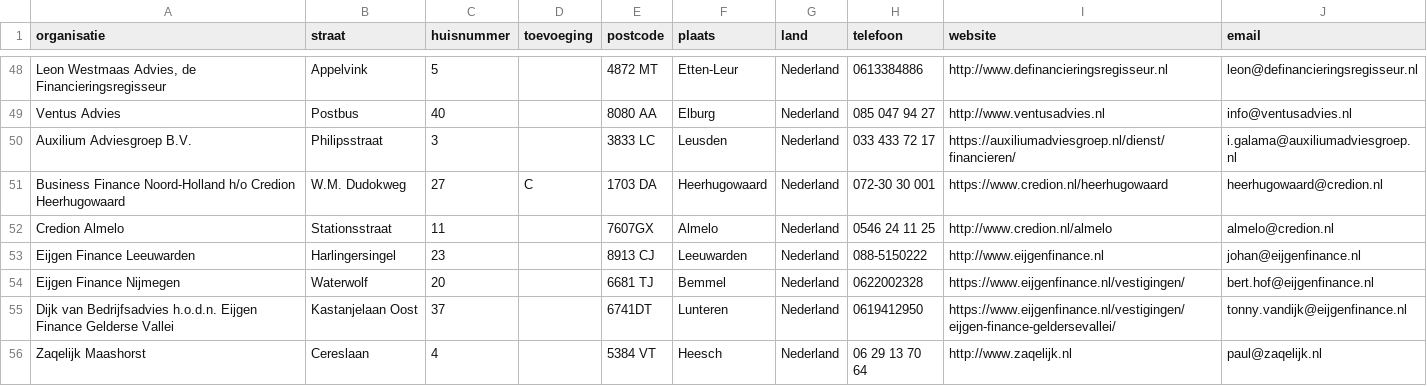
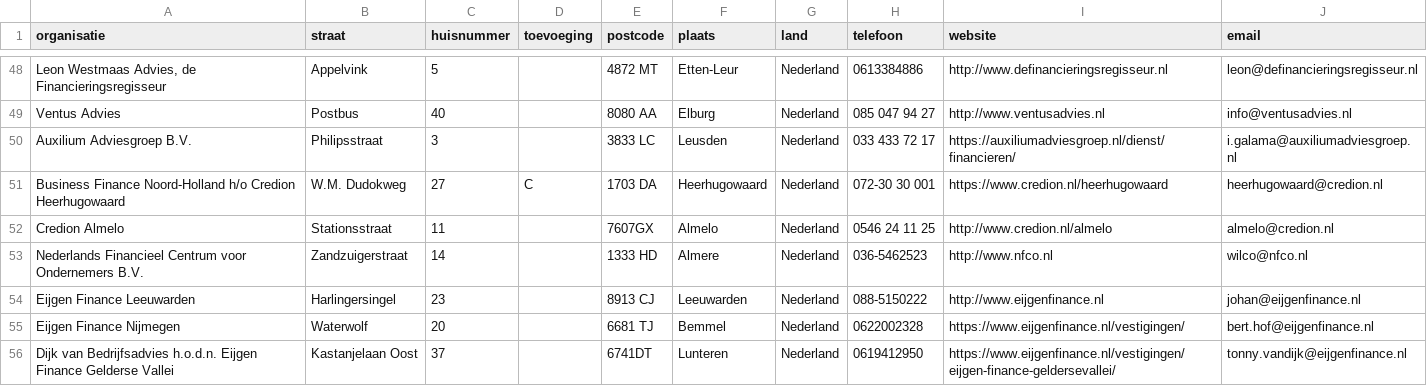
Before and after one commit to Stichting-MKB-Financiering/update-advisors, a CSV file: addresses.csv, drawn as a sheet; only a part is shown, gaps mark what is left out; the shorter side is filled out with more unchanged rows; the diff names each change by its address in the sheet, - before the commit and + after, or states it on an @@ line.

```diff
--- a/addresses.csv
+++ b/addresses.csv
+row 53: Nederlands Financieel Centrum voor Ondernemers B.V. | Zandzuigerstraat | 14 |  | 1333 HD | Almere | Nederland | 036-5462523 | http://www.nfco.nl | wilco@nfco.nl
```
Also changed, not shown: 1 other file.
